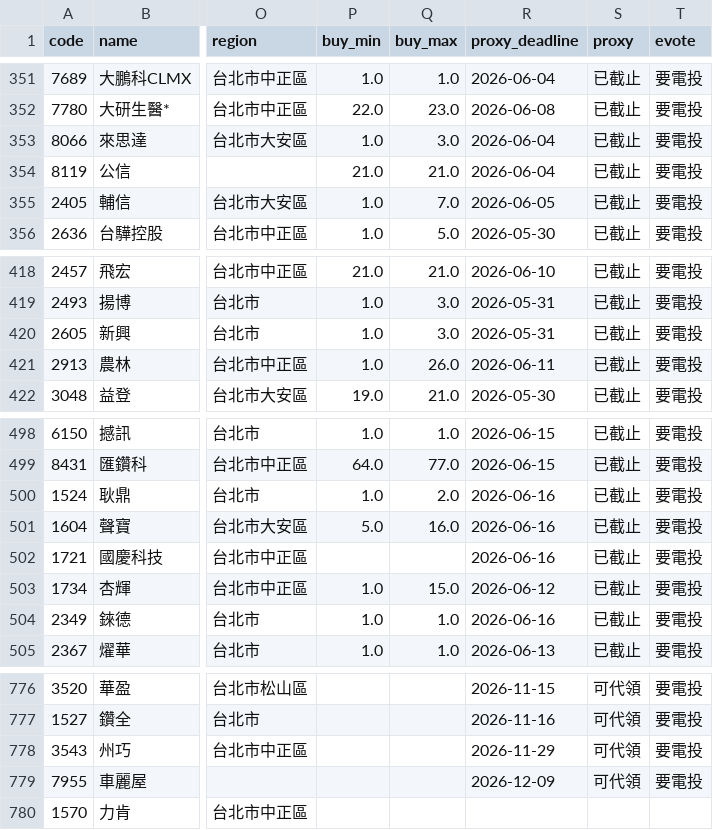
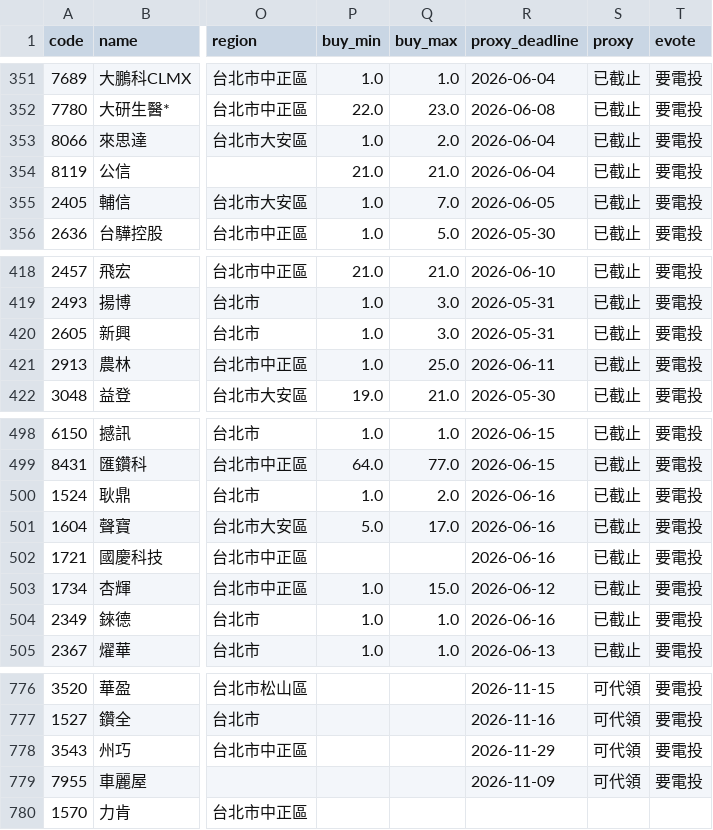
Before and after one commit to stevenhsiehsheng-ctrl/tw-stock-screener, a CSV file: data/gifts/2026.csv, drawn as a sheet; only a part is shown, gaps mark what is left out; the diff covers the shown part only; the diff names each change by its address in the sheet, - before the commit and + after, or states it on an @@ line.

```diff
--- a/data/gifts/2026.csv
+++ b/data/gifts/2026.csv
-Q353 (buy_max): 3.0
+Q353 (buy_max): 2.0
-Q421 (buy_max): 26.0
+Q421 (buy_max): 25.0
-Q501 (buy_max): 16.0
+Q501 (buy_max): 17.0
-R779 (proxy_deadline): 2026-12-09
+R779 (proxy_deadline): 2026-11-09
```
Also changed, not shown: 5 edited cells elsewhere in this file, 1 other file.
